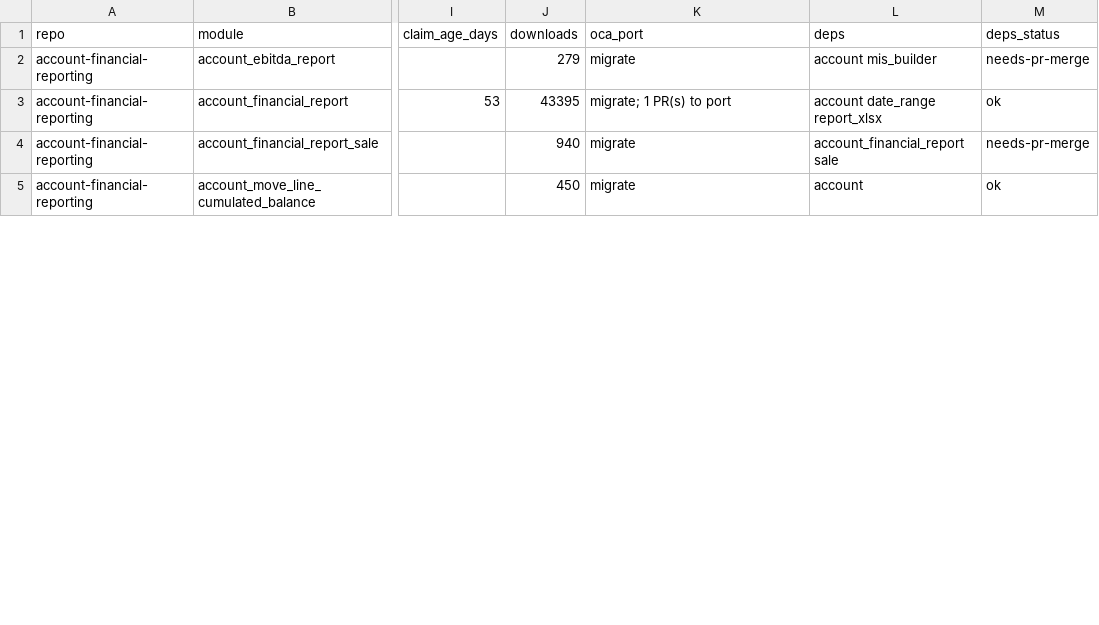
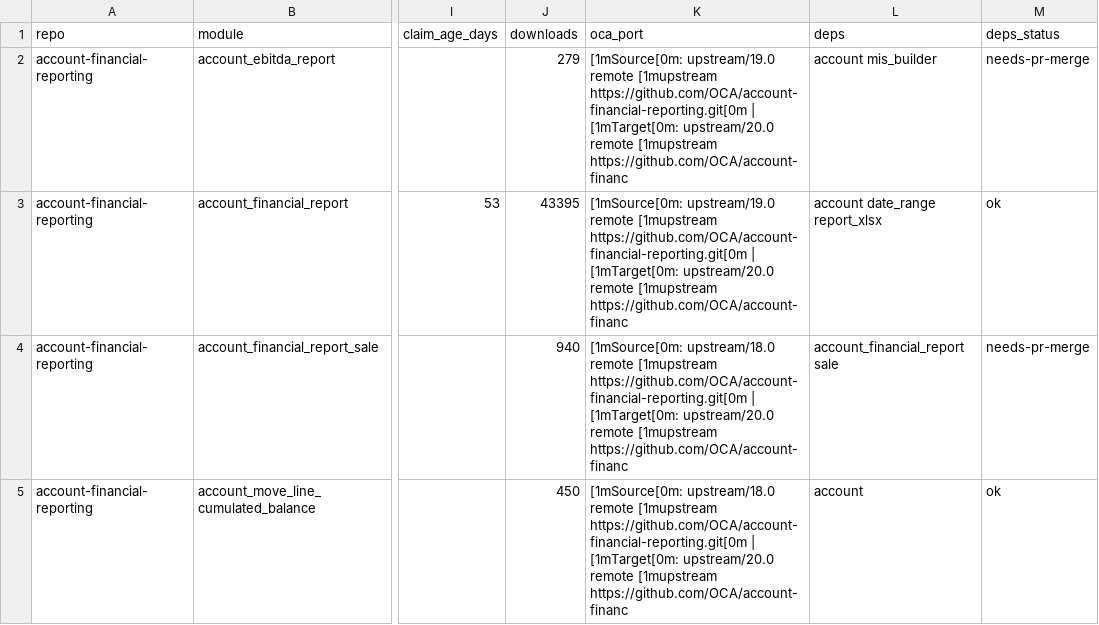
Before and after one commit to BADEP/oca-migration-tools, a CSV file: reports/20.0/account-financial-reporting.csv, drawn as a sheet; only a part is shown, gaps mark what is left out; the diff covers the shown part only; the diff names each change by its address in the sheet, - before the commit and + after, or states it on an @@ line.

```diff
--- a/reports/20.0/account-financial-reporting.csv
+++ b/reports/20.0/account-financial-reporting.csv
-K2 (oca_port): migrate
+K2 (oca_port): [1mSource[0m: upstream/19.0 remote [1mupstream https://github.com/OCA/account-financial-reporting.git[0m | [1mTarget[0m: upstream/20.0 remote [1mupstream https://github.com/OCA/account-financ
-K3 (oca_port): migrate; 1 PR(s) to port
+K3 (oca_port): [1mSource[0m: upstream/19.0 remote [1mupstream https://github.com/OCA/account-financial-reporting.git[0m | [1mTarget[0m: upstream/20.0 remote [1mupstream https://github.com/OCA/account-financ
-K4:K5 (oca_port): migrate
+K4:K5 (oca_port): [1mSource[0m: upstream/18.0 remote [1mupstream https://github.com/OCA/account-financial-reporting.git[0m | [1mTarget[0m: upstream/20.0 remote [1mupstream https://github.com/OCA/account-financ
```
Also changed, not shown: 4 edited cells elsewhere in this file, reports/20.0/bank-statement-import.csv, reports/20.0/partner-contact.csv, 38 other files.
